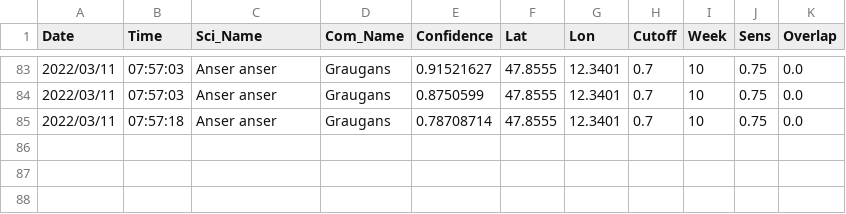
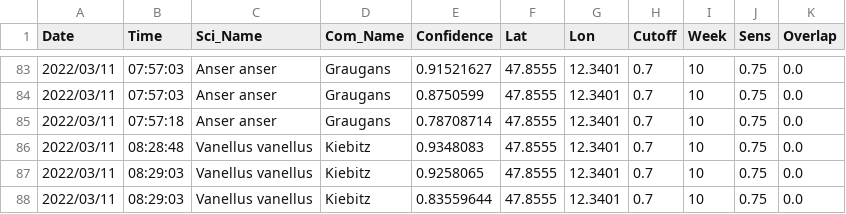
Before and after one commit to gitalm/BirdNetPiGitHub, a CSV file: BirdDB.csv, drawn as a sheet; only a part is shown, gaps mark what is left out.

Commit message:
BirdNET-PI Solar

```diff
--- a/BirdDB.csv
+++ b/BirdDB.csv
@@ -85 +85,4 @@ Date,Time,Sci_Name,Com_Name,Confidence,Lat,Lon,Cutoff,Week,Sens,Overlap
 2022/03/11,07:57:18,Anser anser,Graugans,0.78708714,47.8555,12.3401,0.7,10,0.75,0.0
+2022/03/11,08:28:48,Vanellus vanellus,Kiebitz,0.9348083,47.8555,12.3401,0.7,10,0.75,0.0
+2022/03/11,08:29:03,Vanellus vanellus,Kiebitz,0.9258065,47.8555,12.3401,0.7,10,0.75,0.0
+2022/03/11,08:29:03,Vanellus vanellus,Kiebitz,0.83559644,47.8555,12.3401,0.7,10,0.75,0.0
```
Also changed, not shown: 3 other files.
